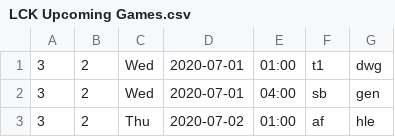
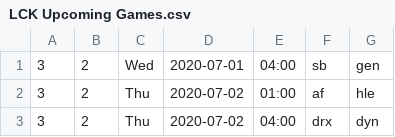
Before and after one commit to CarlisleM/league-statistics-tracker, a CSV file: Site Scraper/LCK Upcoming Games.csv, drawn as a sheet; only a part is shown; the shorter side is filled out with more unchanged rows.

```diff
--- a/Site Scraper/LCK Upcoming Games.csv
+++ b/Site Scraper/LCK Upcoming Games.csv
@@ -1,2 +1 @@
-3,2,Wed,2020-07-01,01:00,t1,dwg
 3,2,Wed,2020-07-01,04:00,sb,gen
```
Also changed, not shown: Site Scraper/LPL Upcoming Games.csv, Site Scraper/LVP_SuperLiga_Orange Upcoming Games.csv, 3 other files.
